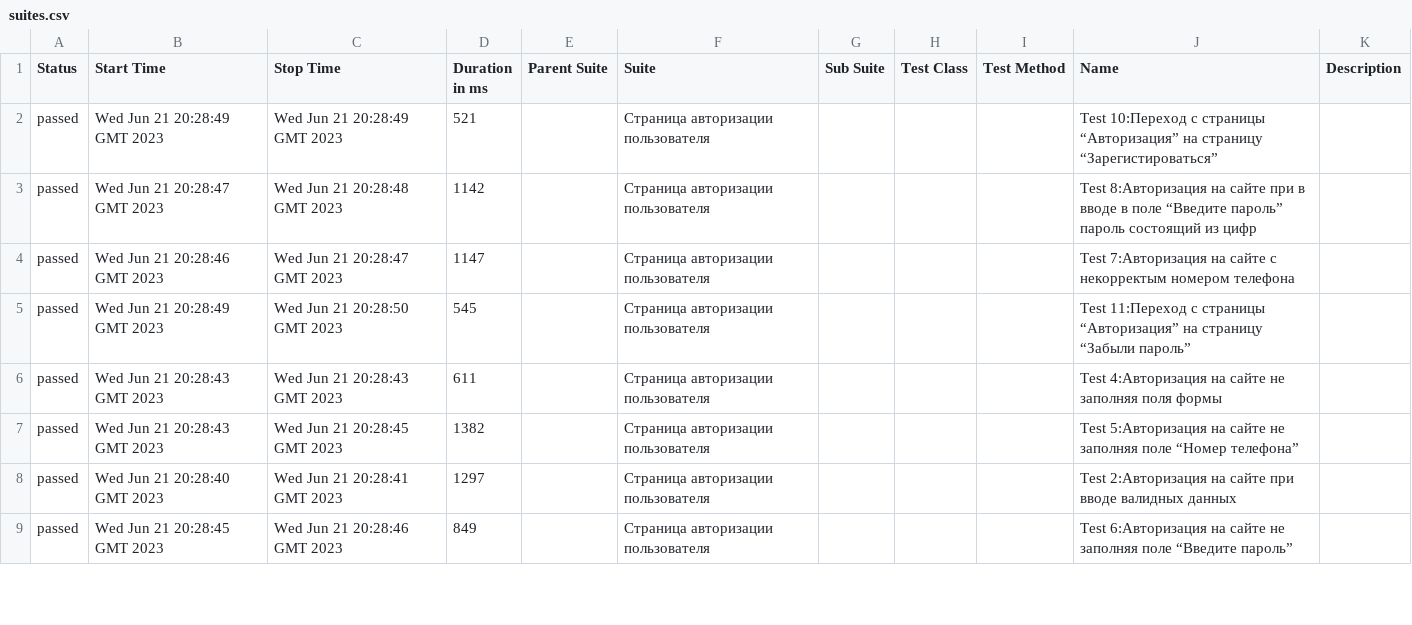
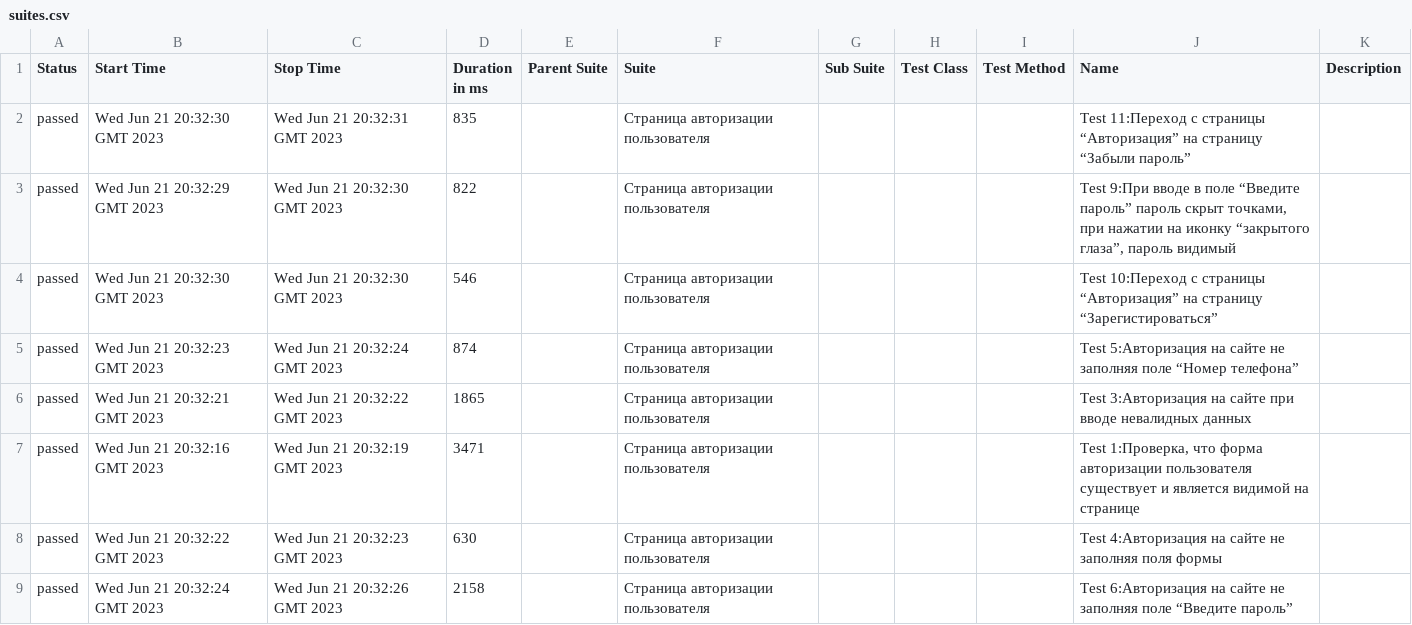
Before and after one commit to nikitashmatko112112/leadtesthack, a CSV file: 24/data/suites.csv, drawn as a sheet; only a part is shown; the diff covers the shown part only.

```diff
--- a/24/data/suites.csv
+++ b/24/data/suites.csv
@@ -1,9 +1,9 @@
 "Status","Start Time","Stop Time","Duration in ms","Parent Suite","Suite","Sub Suite","Test Class","Test Method","Name","Description"
-"passed","Wed Jun 21 20:28:49 GMT 2023","Wed Jun 21 20:28:49 GMT 2023","521","","Страница авторизации пользователя","","","","Test 10:Переход с страницы “Авторизация” на страницу “Зарегистироваться”",""
-"passed","Wed Jun 21 20:28:47 GMT 2023","Wed Jun 21 20:28:48 GMT 2023","1142","","Страница авторизации пользователя","","","","Test 8:Авторизация на сайте при в вводе в поле “Введите пароль” пароль состоящий из цифр",""
-"passed","Wed Jun 21 20:28:46 GMT 2023","Wed Jun 21 20:28:47 GMT 2023","1147","","Страница авторизации пользователя","","","","Test 7:Авторизация на сайте с некорректым номером телефона",""
-"passed","Wed Jun 21 20:28:49 GMT 2023","Wed Jun 21 20:28:50 GMT 2023","545","","Страница авторизации пользователя","","","","Test 11:Переход с страницы “Авторизация” на страницу “Забыли пароль”",""
-"passed","Wed Jun 21 20:28:43 GMT 2023","Wed Jun 21 20:28:43 GMT 2023","611","","Страница авторизации пользователя","","","","Test 4:Авторизация на сайте не заполняя поля формы",""
-"passed","Wed Jun 21 20:28:43 GMT 2023","Wed Jun 21 20:28:45 GMT 2023","1382","","Страница авторизации пользователя","","","","Test 5:Авторизация на сайте не заполняя поле “Номер телефона”",""
-"passed","Wed Jun 21 20:28:40 GMT 2023","Wed Jun 21 20:28:41 GMT 2023","1297","","Страница авторизации пользователя","","","","Test 2:Авторизация на сайте при вводе валидных данных",""
-"passed","Wed Jun 21 20:28:45 GMT 2023","Wed Jun 21 20:28:46 GMT 2023","849","","Страница авторизации пользователя","","","","Test 6:Авторизация на сайте не заполняя поле “Введите пароль”",""
+"passed","Wed Jun 21 20:32:30 GMT 2023","Wed Jun 21 20:32:31 GMT 2023","835","","Страница авторизации пользователя","","","","Test 11:Переход с страницы “Авторизация” на страницу “Забыли пароль”",""
+"passed","Wed Jun 21 20:32:29 GMT 2023","Wed Jun 21 20:32:30 GMT 2023","822","","Страница авторизации пользователя","","","","Test 9:При вводе в поле “Введите пароль” пароль скрыт точками, при нажатии на иконку “закрытого глаза”, пароль видимый",""
+"passed","Wed Jun 21 20:32:30 GMT 2023","Wed Jun 21 20:32:30 GMT 2023","546","","Страница авторизации пользователя","","","","Test 10:Переход с страницы “Авторизация” на страницу “Зарегистироваться”",""
+"passed","Wed Jun 21 20:32:23 GMT 2023","Wed Jun 21 20:32:24 GMT 2023","874","","Страница авторизации пользователя","","","","Test 5:Авторизация на сайте не заполняя поле “Номер телефона”",""
+"passed","Wed Jun 21 20:32:21 GMT 2023","Wed Jun 21 20:32:22 GMT 2023","1865","","Страница авторизации пользователя","","","","Test 3:Авторизация на сайте при вводе невалидных данных",""
+"passed","Wed Jun 21 20:32:16 GMT 2023","Wed Jun 21 20:32:19 GMT 2023","3471","","Страница авторизации пользователя","","","","Test 1:Проверка, что форма авторизации пользователя существует и является видимой на странице",""
+"passed","Wed Jun 21 20:32:22 GMT 2023","Wed Jun 21 20:32:23 GMT 2023","630","","Страница авторизации пользователя","","","","Test 4:Авторизация на сайте не заполняя поля формы",""
+"passed","Wed Jun 21 20:32:24 GMT 2023","Wed Jun 21 20:32:26 GMT 2023","2158","","Страница авторизации пользователя","","","","Test 6:Авторизация на сайте не заполняя поле “Введите пароль”",""
```
Also changed, not shown: 12 edited cells elsewhere in this file, 46 other files.
